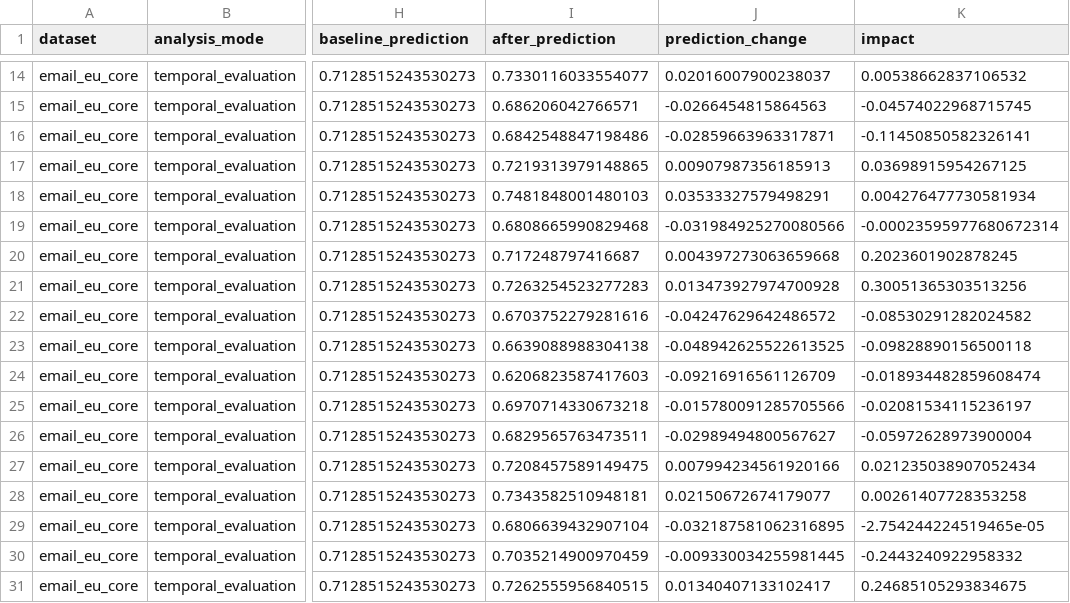
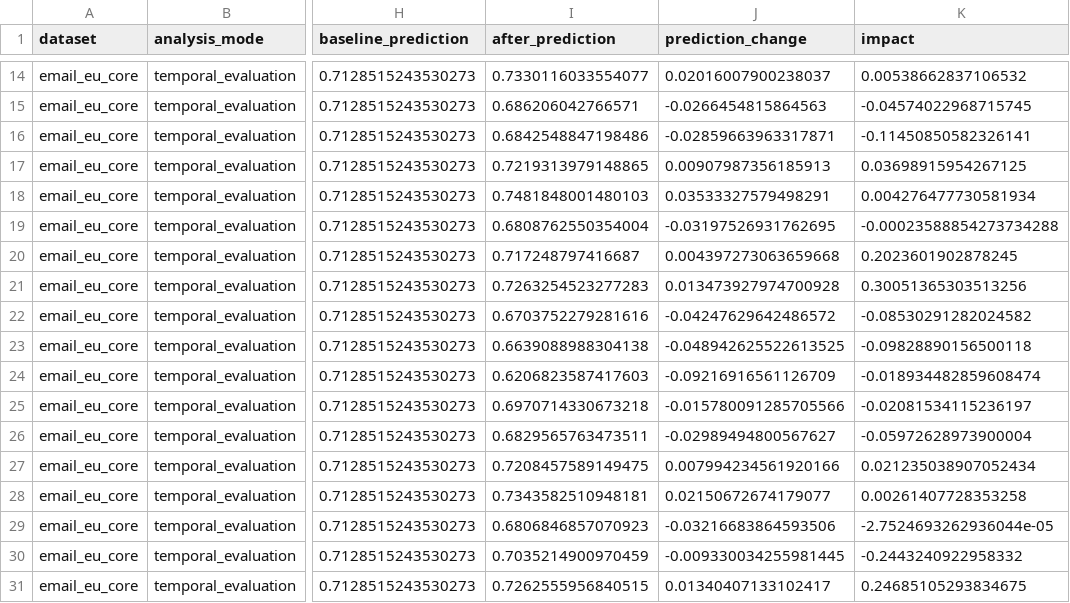
Before and after one commit to ivangmg32/tgap, a CSV file: output/real_data_v2/tgn/email_eu_core/tgap_results.csv, drawn as a sheet; only a part is shown, gaps mark what is left out; the diff names each change by its address in the sheet, - before the commit and + after, or states it on an @@ line.

```diff
--- a/output/real_data_v2/tgn/email_eu_core/tgap_results.csv
+++ b/output/real_data_v2/tgn/email_eu_core/tgap_results.csv
-I19 (after_prediction): 0.6808665990829468
+I19 (after_prediction): 0.6808762550354004
-J19 (prediction_change): -0.031984925270080566
+J19 (prediction_change): -0.03197526931762695
-K19 (impact): -0.00023595977680672314
+K19 (impact): -0.00023588854273734288
-I29 (after_prediction): 0.6806639432907104
+I29 (after_prediction): 0.6806846857070923
-J29 (prediction_change): -0.032187581062316895
+J29 (prediction_change): -0.03216683864593506
-K29 (impact): -2.754244224519465e-05
+K29 (impact): -2.7524693262936044e-05
```
Also changed, not shown: output/publication/table3_tgn.csv, 7 other files.
